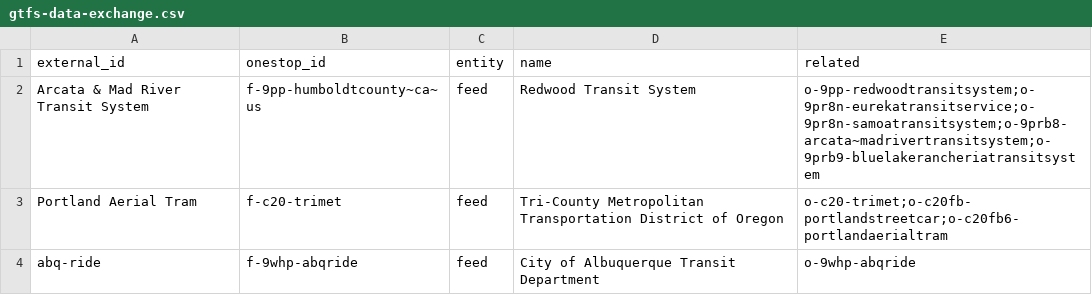
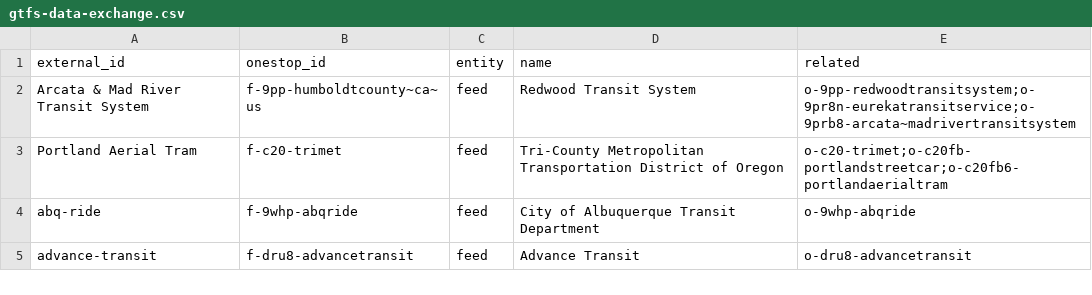
Before and after one commit to transitland/transitland-atlas, a CSV file: crosswalks/gtfs-data-exchange.csv, drawn as a sheet; only a part is shown; the shorter side is filled out with more unchanged rows.

```diff
--- a/crosswalks/gtfs-data-exchange.csv
+++ b/crosswalks/gtfs-data-exchange.csv
@@ -1,3 +1,3 @@
 external_id,onestop_id,entity,name,related
-Arcata & Mad River Transit System,f-9pp-humboldtcounty~ca~us,feed,Redwood Transit System,o-9pp-redwoodtransitsystem;o-9pr8n-eurekatransitservice;o-9pr8n-samoatransitsystem;o-9prb8-arcata~madrivertransitsystem;o-9prb9-bluelakerancheriatransitsystem
+Arcata & Mad River Transit System,f-9pp-humboldtcounty~ca~us,feed,Redwood Transit System,o-9pp-redwoodtransitsystem;o-9pr8n-eurekatransitservice;o-9prb8-arcata~madrivertransitsystem
 Portland Aerial Tram,f-c20-trimet,feed,Tri-County Metropolitan Transportation District of Oregon,o-c20-trimet;o-c20fb-portlandstreetcar;o-c20fb6-portlandaerialtram
```
Also changed, not shown: crosswalks/calitp-dataset.csv, crosswalks/es-nap.csv, 5 other files.
